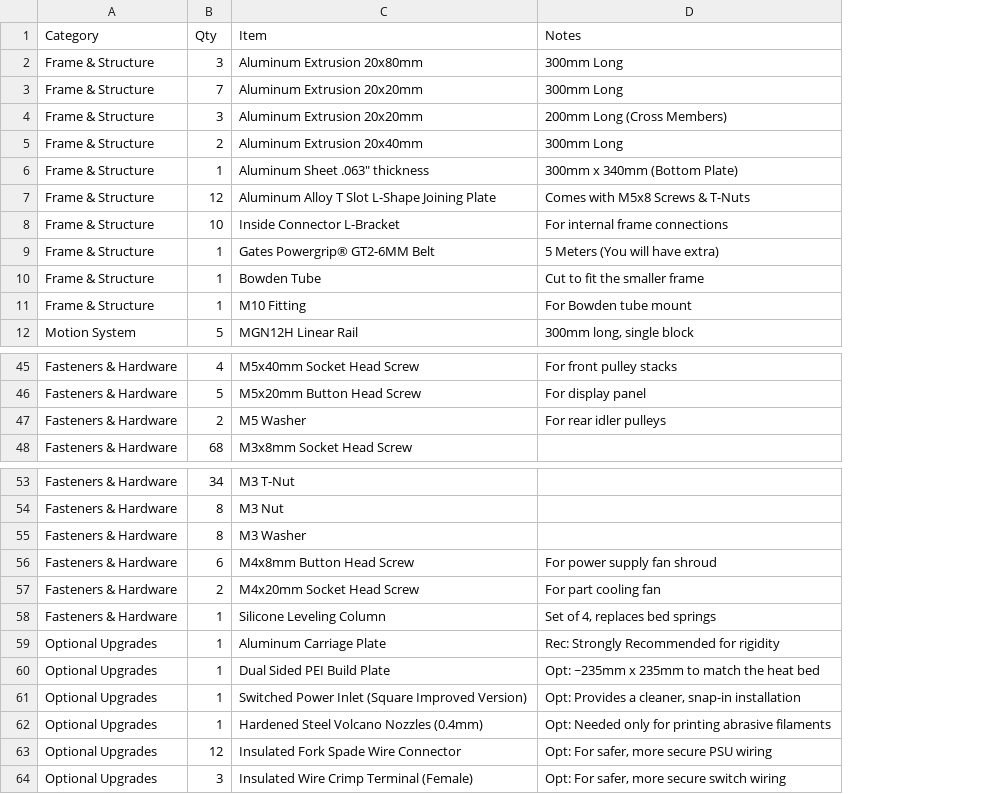
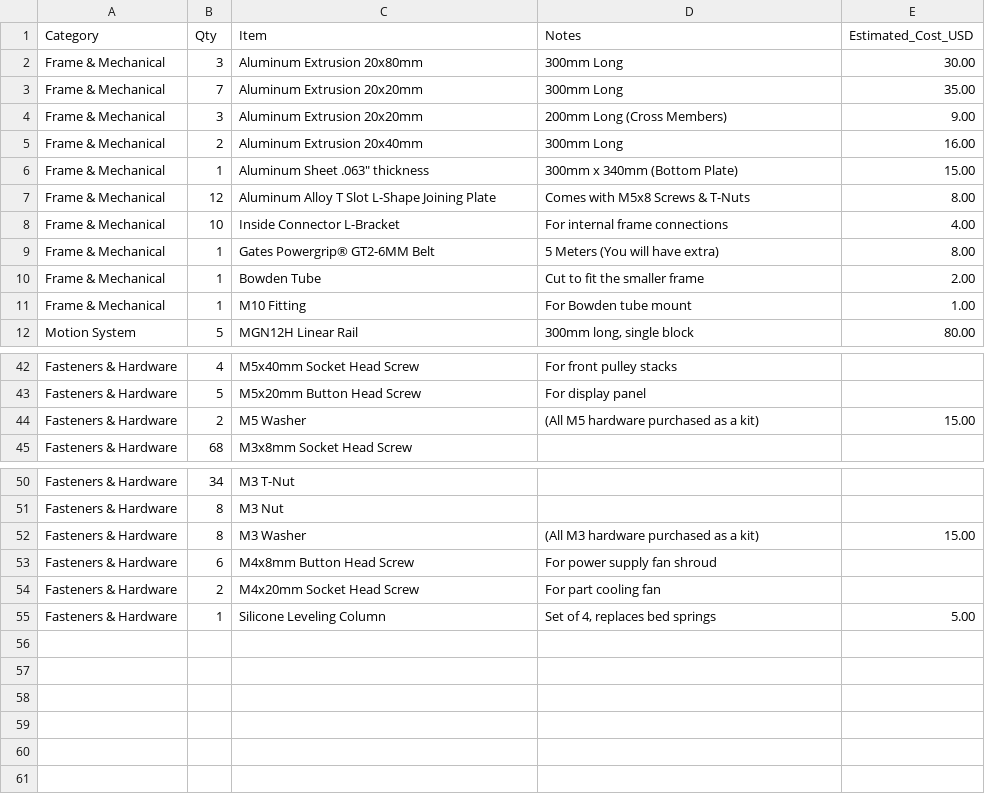
Before and after one commit to Programer6/Phoenix3D, a CSV file: BOM/bom.csv, drawn as a sheet; only a part is shown, gaps mark what is left out; removed rows and columns are numbered as before the commit, all else as after; the diff covers the shown part only; the diff names each change by its address in the sheet, - before the commit and + after, or states it on an @@ line.

Commit message:
Update bom.csv

```diff
--- a/BOM/bom.csv
+++ b/BOM/bom.csv
+column E (Estimated_Cost_USD), rows 2-12: 30.00 | 35.00 | 9.00 | 16.00 | 15.00 | 8.00 | 4.00 | 8.00 | 2.00 | 1.00 | 80.00; row 44: 15.00; rows 52-55: 15.00 |  |  | 5.00
-A2:A11 (Category): Frame & Structure
+A2:A11 (Category): Frame & Mechanical
-D44 (Notes): For rear idler pulleys
+D44 (Notes): (All M5 hardware purchased as a kit)
-D52 (Notes): (empty)
+D52 (Notes): (All M3 hardware purchased as a kit)
-row 59: Optional Upgrades | 1 | Aluminum Carriage Plate | Rec: Strongly Recommended for rigidity
-row 60: Optional Upgrades | 1 | Dual Sided PEI Build Plate | Opt: ~235mm x 235mm to match the heat bed
-row 61: Optional Upgrades | 1 | Switched Power Inlet (Square Improved Version) | Opt: Provides a cleaner, snap-in installation
-row 62: Optional Upgrades | 1 | Hardened Steel Volcano Nozzles (0.4mm) | Opt: Needed only for printing abrasive filaments
-row 63: Optional Upgrades | 12 | Insulated Fork Spade Wire Connector | Opt: For safer, more secure PSU wiring
-row 64: Optional Upgrades | 3 | Insulated Wire Crimp Terminal (Female) | Opt: For safer, more secure switch wiring
```
Also changed, not shown: 3 removed rows elsewhere in this file.
